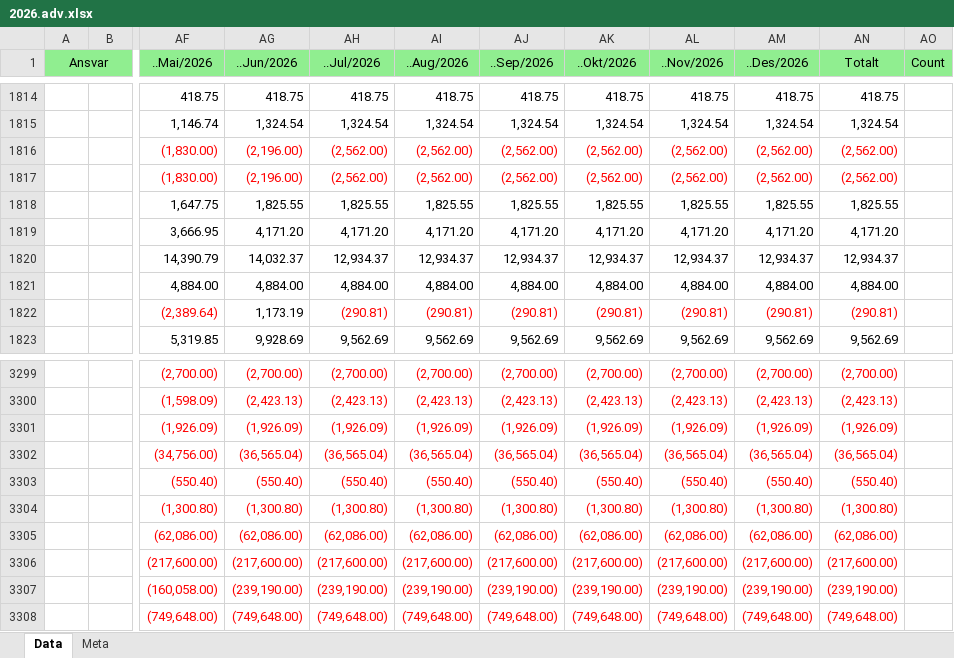
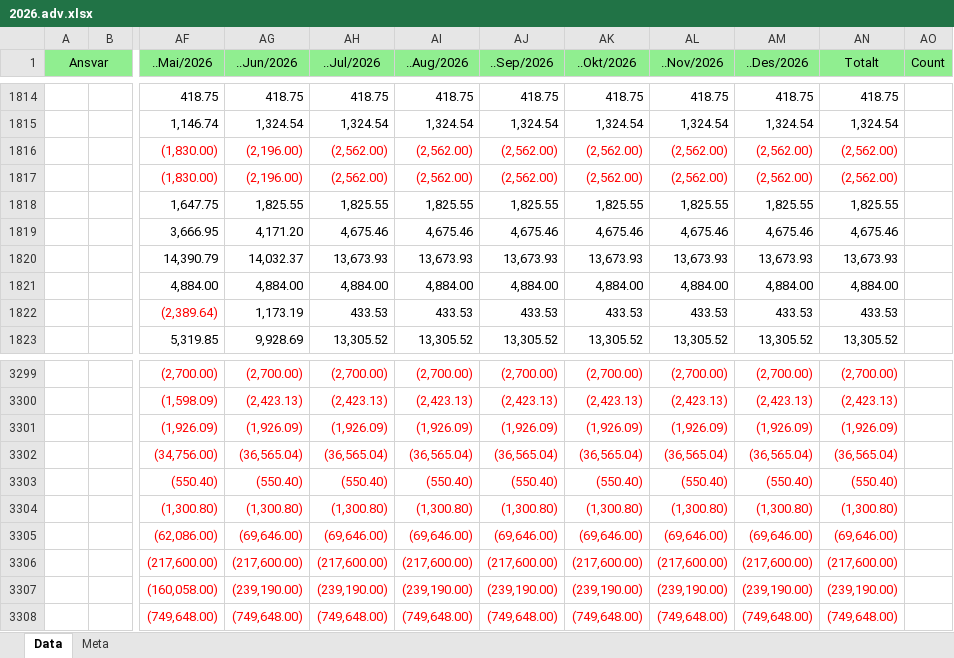
Before and after one commit to LarsAtRandaberg/plan, an Excel workbook: data-hop/regnskap/2026.adv.xlsx, sheet Data, drawn as a sheet; only a part is shown, gaps mark what is left out; values as stored, in another font and other column widths than the file's, no borders; the diff covers the shown part only; the diff names each change by its address in the sheet, - before the commit and + after, or states it on an @@ line.

Commit message:
Oppdater 2026-regnskap fra Xledger

```diff
--- a/data-hop/regnskap/2026.adv.xlsx (sheet Data)
+++ b/data-hop/regnskap/2026.adv.xlsx (sheet Data)
-AH1819 (..Jul/2026): 4,171.20
+AH1819 (..Jul/2026): 4,675.46
-AI1819 (..Aug/2026): 4,171.20
+AI1819 (..Aug/2026): 4,675.46
-AJ1819 (..Sep/2026): 4,171.20
+AJ1819 (..Sep/2026): 4,675.46
-AK1819 (..Okt/2026): 4,171.20
+AK1819 (..Okt/2026): 4,675.46
-AL1819 (..Nov/2026): 4,171.20
+AL1819 (..Nov/2026): 4,675.46
-AM1819 (..Des/2026): 4,171.20
+AM1819 (..Des/2026): 4,675.46
-AN1819 (Totalt): 4,171.20
+AN1819 (Totalt): 4,675.46
-AH1820 (..Jul/2026): 12,934.37
+AH1820 (..Jul/2026): 13,673.93
-AI1820 (..Aug/2026): 12,934.37
+AI1820 (..Aug/2026): 13,673.93
-AJ1820 (..Sep/2026): 12,934.37
+AJ1820 (..Sep/2026): 13,673.93
-AK1820 (..Okt/2026): 12,934.37
+AK1820 (..Okt/2026): 13,673.93
-AL1820 (..Nov/2026): 12,934.37
+AL1820 (..Nov/2026): 13,673.93
-AM1820 (..Des/2026): 12,934.37
+AM1820 (..Des/2026): 13,673.93
-AN1820 (Totalt): 12,934.37
+AN1820 (Totalt): 13,673.93
-AH1822 (..Jul/2026): (290.81)
+AH1822 (..Jul/2026): 433.53
-AH1822:AN1822 text colour: #FF0000
+AH1822:AN1822 text colour: black
-AI1822 (..Aug/2026): (290.81)
+AI1822 (..Aug/2026): 433.53
-AJ1822 (..Sep/2026): (290.81)
+AJ1822 (..Sep/2026): 433.53
-AK1822 (..Okt/2026): (290.81)
+AK1822 (..Okt/2026): 433.53
-AL1822 (..Nov/2026): (290.81)
+AL1822 (..Nov/2026): 433.53
-AM1822 (..Des/2026): (290.81)
+AM1822 (..Des/2026): 433.53
-AN1822 (Totalt): (290.81)
+AN1822 (Totalt): 433.53
-AH1823 (..Jul/2026): 9,562.69
+AH1823 (..Jul/2026): 13,305.52
-AI1823 (..Aug/2026): 9,562.69
+AI1823 (..Aug/2026): 13,305.52
-AJ1823 (..Sep/2026): 9,562.69
+AJ1823 (..Sep/2026): 13,305.52
-AK1823 (..Okt/2026): 9,562.69
+AK1823 (..Okt/2026): 13,305.52
-AL1823 (..Nov/2026): 9,562.69
+AL1823 (..Nov/2026): 13,305.52
-AM1823 (..Des/2026): 9,562.69
+AM1823 (..Des/2026): 13,305.52
-AN1823 (Totalt): 9,562.69
+AN1823 (Totalt): 13,305.52
-AG3305 (..Jun/2026): (62,086.00)
+AG3305 (..Jun/2026): (69,646.00)
-AH3305 (..Jul/2026): (62,086.00)
+AH3305 (..Jul/2026): (69,646.00)
-AI3305 (..Aug/2026): (62,086.00)
+AI3305 (..Aug/2026): (69,646.00)
-AJ3305 (..Sep/2026): (62,086.00)
+AJ3305 (..Sep/2026): (69,646.00)
-AK3305 (..Okt/2026): (62,086.00)
+AK3305 (..Okt/2026): (69,646.00)
-AL3305 (..Nov/2026): (62,086.00)
+AL3305 (..Nov/2026): (69,646.00)
-AM3305 (..Des/2026): (62,086.00)
+AM3305 (..Des/2026): (69,646.00)
-AN3305 (Totalt): (62,086.00)
+AN3305 (Totalt): (69,646.00)
```
Also changed, not shown: 2 added rows, 2 removed rows and 548 edited cells elsewhere in this sheet, 3 other files.
